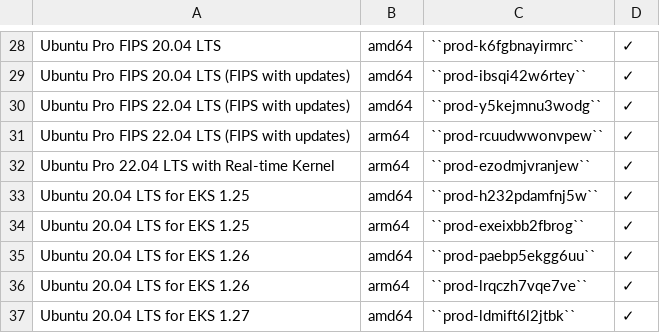
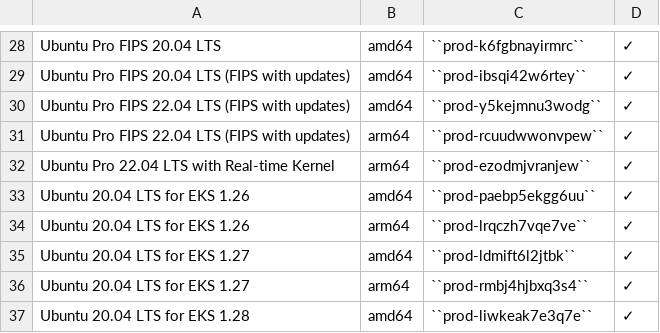
Before and after one commit to canonical/ubuntu-cloud-docs, a CSV file: aws/aws-how-to/instances/aws-marketplace-identifiers.csv, drawn as a sheet; only a part is shown, gaps mark what is left out; the shorter side is filled out with more unchanged rows; the diff names each change by its address in the sheet, - before the commit and + after, or states it on an @@ line.

Commit message:
fix: remove 1.25 EKS identifiers
EKS 1.25 is end of life. Listing will be
restricted soon.

```diff
--- a/aws/aws-how-to/instances/aws-marketplace-identifiers.csv
+++ b/aws/aws-how-to/instances/aws-marketplace-identifiers.csv
-row 33: Ubuntu 20.04 LTS for EKS 1.25 | amd64 | ``prod-h232pdamfnj5w`` | ✓
-row 34: Ubuntu 20.04 LTS for EKS 1.25 | arm64 | ``prod-exeixbb2fbrog`` | ✓
```
